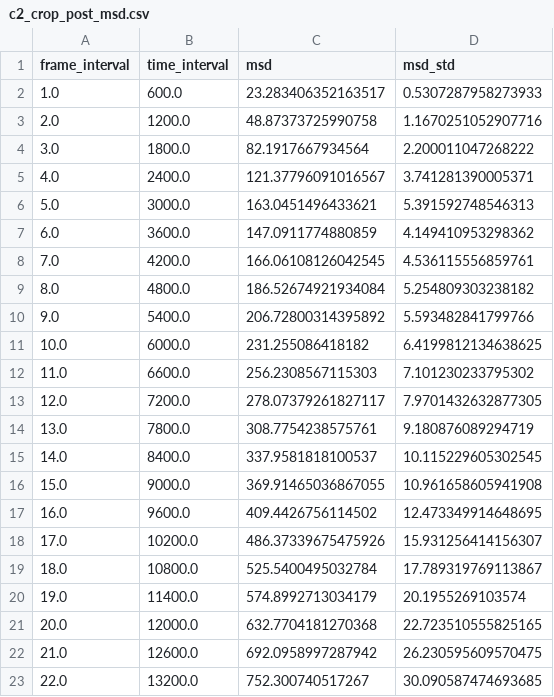
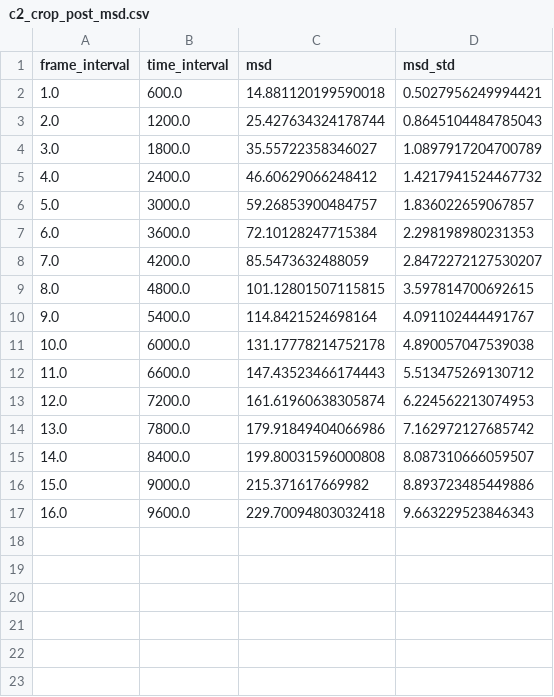
Before and after one commit to simonguld/MonolayerTransition, a CSV file: data/cytoD_islands/island05/c2_crop_post_msd.csv, drawn as a sheet.

```diff
--- a/data/cytoD_islands/island05/c2_crop_post_msd.csv
+++ b/data/cytoD_islands/island05/c2_crop_post_msd.csv
@@ -1,23 +1,17 @@
 frame_interval,time_interval,msd,msd_std
-1.0,600.0,23.283406352163517,0.5307287958273933
-2.0,1200.0,48.87373725990758,1.1670251052907716
-3.0,1800.0,82.1917667934564,2.200011047268222
-4.0,2400.0,121.37796091016567,3.741281390005371
-5.0,3000.0,163.0451496433621,5.391592748546313
-6.0,3600.0,147.0911774880859,4.149410953298362
-7.0,4200.0,166.06108126042545,4.536115556859761
-8.0,4800.0,186.52674921934084,5.254809303238182
-9.0,5400.0,206.72800314395892,5.593482841799766
-10.0,6000.0,231.255086418182,6.4199812134638625
-11.0,6600.0,256.2308567115303,7.101230233795302
-12.0,7200.0,278.07379261827117,7.9701432632877305
-13.0,7800.0,308.7754238575761,9.180876089294719
-14.0,8400.0,337.9581818100537,10.115229605302545
-15.0,9000.0,369.91465036867055,10.961658605941908
-16.0,9600.0,409.4426756114502,12.473349914648695
-17.0,10200.0,486.37339675475926,15.931256414156307
-18.0,10800.0,525.5400495032784,17.789319769113867
-19.0,11400.0,574.8992713034179,20.1955269103574
-20.0,12000.0,632.7704181270368,22.723510555825165
-21.0,12600.0,692.0958997287942,26.230595609570475
-22.0,13200.0,752.300740517267,30.090587474693685
+1.0,600.0,14.881120199590018,0.5027956249994421
+2.0,1200.0,25.427634324178744,0.8645104484785043
+3.0,1800.0,35.55722358346027,1.0897917204700789
+4.0,2400.0,46.60629066248412,1.4217941524467732
+5.0,3000.0,59.26853900484757,1.836022659067857
+6.0,3600.0,72.10128247715384,2.298198980231353
+7.0,4200.0,85.5473632488059,2.8472272127530207
+8.0,4800.0,101.12801507115815,3.597814700692615
+9.0,5400.0,114.8421524698164,4.091102444491767
+10.0,6000.0,131.17778214752178,4.890057047539038
+11.0,6600.0,147.43523466174443,5.513475269130712
+12.0,7200.0,161.61960638305874,6.224562213074953
+13.0,7800.0,179.91849404066986,7.162972127685742
+14.0,8400.0,199.80031596000808,8.087310666059507
+15.0,9000.0,215.371617669982,8.893723485449886
+16.0,9600.0,229.70094803032418,9.663229523846343
```
Also changed, not shown: data/cytoD_islands/island05/c2_crop_post_crmsd.csv, 3 other files.
